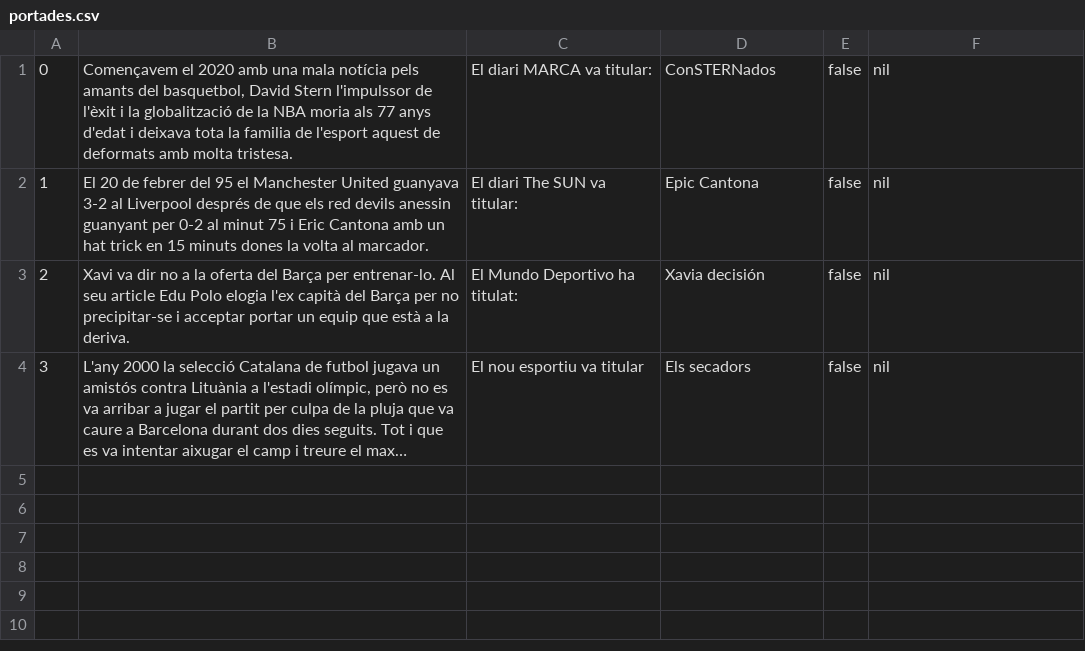
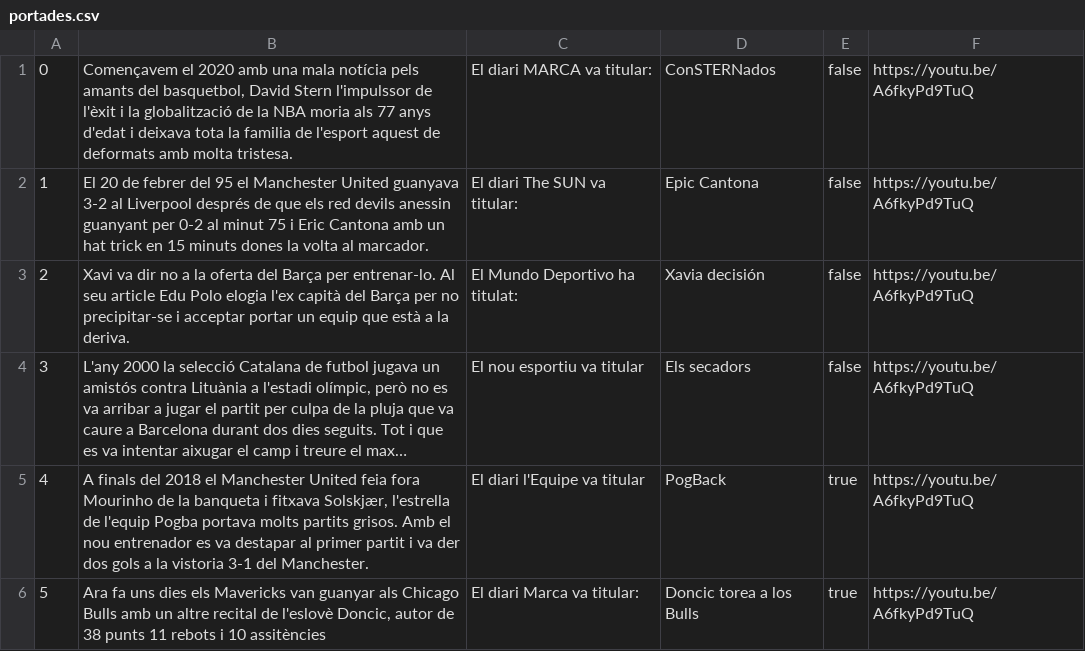
Before and after one commit to NilVentosa/portadesAPI, a CSV file: portades.csv, drawn as a sheet; long unchanged cells end in …; the diff names each change by its address in the sheet, - before the commit and + after, or states it on an @@ line.

```diff
--- a/portades.csv
+++ b/portades.csv
-F1:F4: nil
+F1:F4: https://youtu.be/A6fkyPd9TuQ
+row 5: 4 | A finals del 2018 el Manchester United feia fora Mourinho de la banqueta i fitxava Solskjær, l'estrella de l'equip Pogba portava molts partits grisos. Amb el nou entrenador es va destapar al primer partit i va der dos gols a la vistoria 3-1 del Manchester. | El diari l'Equipe va titular | PogBack | true | https://youtu.be/A6fkyPd9TuQ
+row 6: 5 | Ara fa uns dies els Mavericks van guanyar als Chicago Bulls amb un altre recital de l'eslovè Doncic, autor de 38 punts 11 rebots i 10 assitències | El diari Marca va titular: | Doncic torea a los Bulls | true | https://youtu.be/A6fkyPd9TuQ
```
Also changed, not shown: 1 other file.
